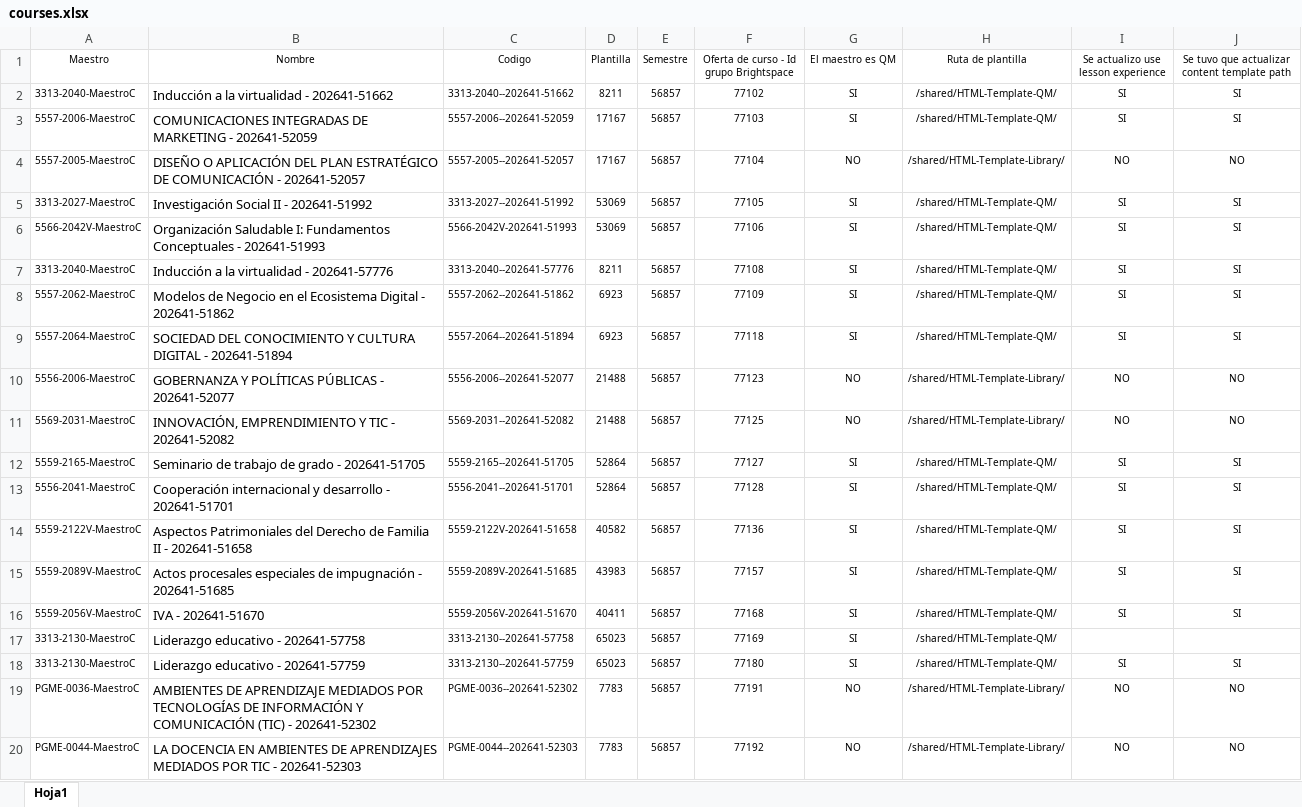
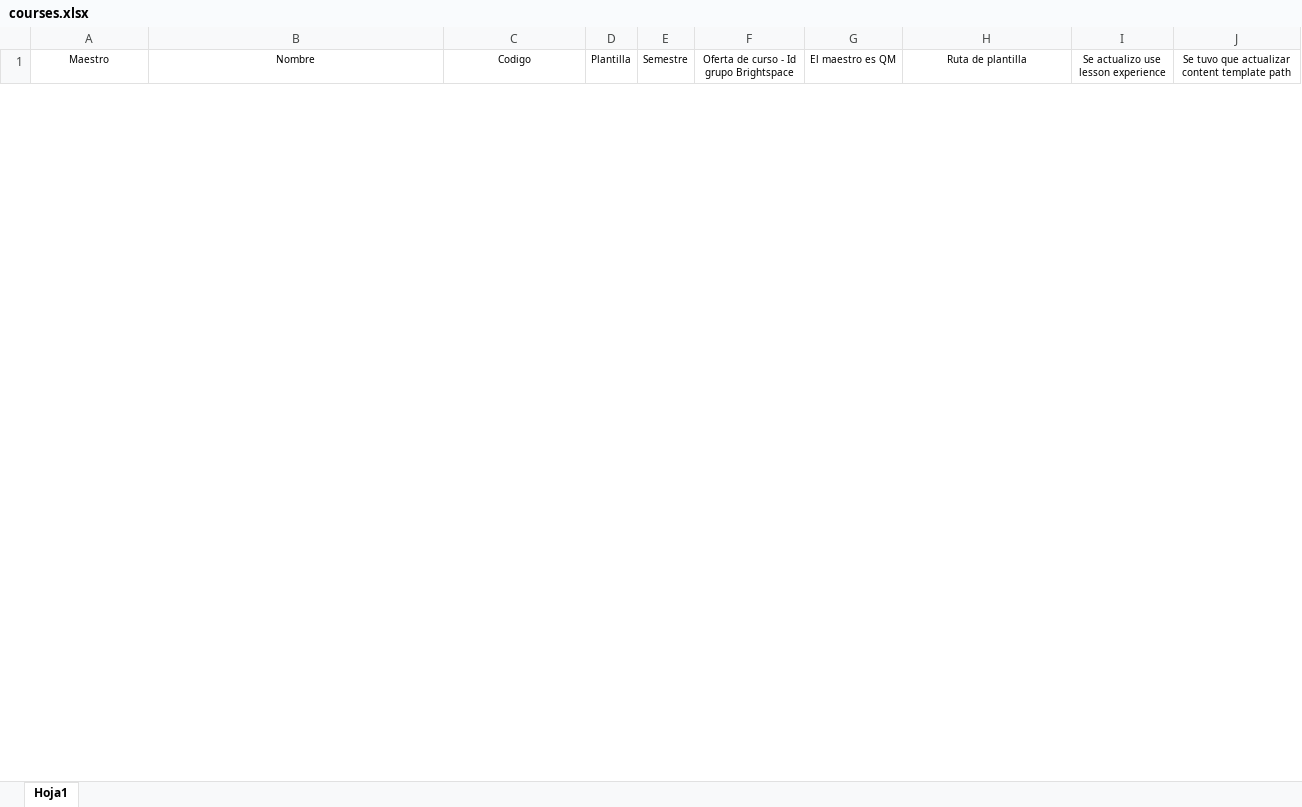
Before and after one commit to raroacevedo/Duplicacion, an Excel workbook: courses.xlsx, sheet Hoja1, drawn as a sheet; only a part is shown; values as stored, in another font and other column widths than the file's, no borders; table styles not drawn; removed rows and columns are numbered as before the commit, all else as after; the diff covers the shown part only; the diff names each change by its address in the sheet, - before the commit and + after, or states it on an @@ line.

```diff
--- a/courses.xlsx (sheet Hoja1)
+++ b/courses.xlsx (sheet Hoja1)
-row 2: 3313-2040-MaestroC | Inducción a la virtualidad - 202641-51662 | 3313-2040--202641-51662 | 8211 | 56857 | 77102 | SI | /shared/HTML-Template-QM/ | SI | SI
-row 3: 5557-2006-MaestroC | COMUNICACIONES INTEGRADAS DE MARKETING - 202641-52059 | 5557-2006--202641-52059 | 17167 | 56857 | 77103 | SI | /shared/HTML-Template-QM/ | SI | SI
-row 4: 5557-2005-MaestroC | DISEÑO O APLICACIÓN DEL PLAN ESTRATÉGICO DE COMUNICACIÓN - 202641-52057 | 5557-2005--202641-52057 | 17167 | 56857 | 77104 | NO | /shared/HTML-Template-Library/ | NO | NO
-row 5: 3313-2027-MaestroC | Investigación Social II - 202641-51992 | 3313-2027--202641-51992 | 53069 | 56857 | 77105 | SI | /shared/HTML-Template-QM/ | SI | SI
-row 6: 5566-2042V-MaestroC | Organización Saludable I: Fundamentos Conceptuales - 202641-51993 | 5566-2042V-202641-51993 | 53069 | 56857 | 77106 | SI | /shared/HTML-Template-QM/ | SI | SI
-row 7: 3313-2040-MaestroC | Inducción a la virtualidad - 202641-57776 | 3313-2040--202641-57776 | 8211 | 56857 | 77108 | SI | /shared/HTML-Template-QM/ | SI | SI
-row 8: 5557-2062-MaestroC | Modelos de Negocio en el Ecosistema Digital - 202641-51862 | 5557-2062--202641-51862 | 6923 | 56857 | 77109 | SI | /shared/HTML-Template-QM/ | SI | SI
-row 9: 5557-2064-MaestroC | SOCIEDAD DEL CONOCIMIENTO Y CULTURA DIGITAL - 202641-51894 | 5557-2064--202641-51894 | 6923 | 56857 | 77118 | SI | /shared/HTML-Template-QM/ | SI | SI
-row 10: 5556-2006-MaestroC | GOBERNANZA Y POLÍTICAS PÚBLICAS - 202641-52077 | 5556-2006--202641-52077 | 21488 | 56857 | 77123 | NO | /shared/HTML-Template-Library/ | NO | NO
-row 11: 5569-2031-MaestroC | INNOVACIÓN, EMPRENDIMIENTO Y TIC - 202641-52082 | 5569-2031--202641-52082 | 21488 | 56857 | 77125 | NO | /shared/HTML-Template-Library/ | NO | NO
-row 12: 5559-2165-MaestroC | Seminario de trabajo de grado - 202641-51705 | 5559-2165--202641-51705 | 52864 | 56857 | 77127 | SI | /shared/HTML-Template-QM/ | SI | SI
-row 13: 5556-2041-MaestroC | Cooperación internacional y desarrollo - 202641-51701 | 5556-2041--202641-51701 | 52864 | 56857 | 77128 | SI | /shared/HTML-Template-QM/ | SI | SI
-row 14: 5559-2122V-MaestroC | Aspectos Patrimoniales del Derecho de Familia II - 202641-51658 | 5559-2122V-202641-51658 | 40582 | 56857 | 77136 | SI | /shared/HTML-Template-QM/ | SI | SI
-row 15: 5559-2089V-MaestroC | Actos procesales especiales de impugnación - 202641-51685 | 5559-2089V-202641-51685 | 43983 | 56857 | 77157 | SI | /shared/HTML-Template-QM/ | SI | SI
-row 16: 5559-2056V-MaestroC | IVA - 202641-51670 | 5559-2056V-202641-51670 | 40411 | 56857 | 77168 | SI | /shared/HTML-Template-QM/ | SI | SI
-row 17: 3313-2130-MaestroC | Liderazgo educativo - 202641-57758 | 3313-2130--202641-57758 | 65023 | 56857 | 77169 | SI | /shared/HTML-Template-QM/
-row 18: 3313-2130-MaestroC | Liderazgo educativo - 202641-57759 | 3313-2130--202641-57759 | 65023 | 56857 | 77180 | SI | /shared/HTML-Template-QM/ | SI | SI
-row 19: PGME-0036-MaestroC | AMBIENTES DE APRENDIZAJE MEDIADOS POR TECNOLOGÍAS DE INFORMACIÓN Y COMUNICACIÓN (TIC) - 202641-52302 | PGME-0036--202641-52302 | 7783 | 56857 | 77191 | NO | /shared/HTML-Template-Library/ | NO | NO
-row 20: PGME-0044-MaestroC | LA DOCENCIA EN AMBIENTES DE APRENDIZAJES MEDIADOS POR TIC - 202641-52303 | PGME-0044--202641-52303 | 7783 | 56857 | 77192 | NO | /shared/HTML-Template-Library/ | NO | NO
```
Also changed, not shown: 1 added row and 26 removed rows elsewhere in this sheet, 31 other files.
